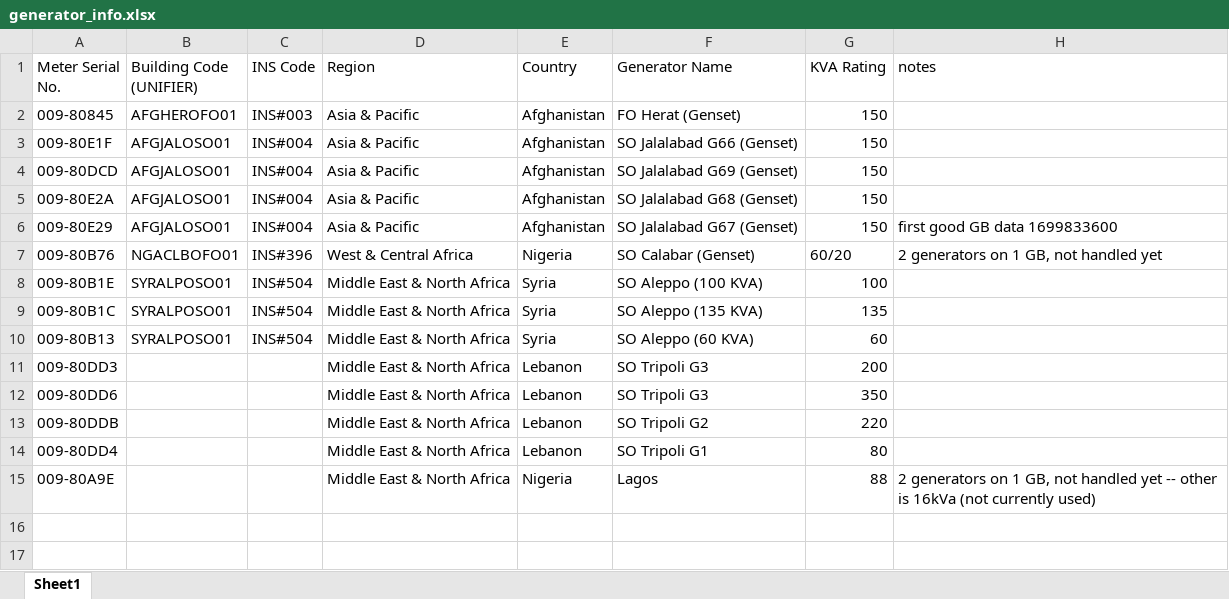
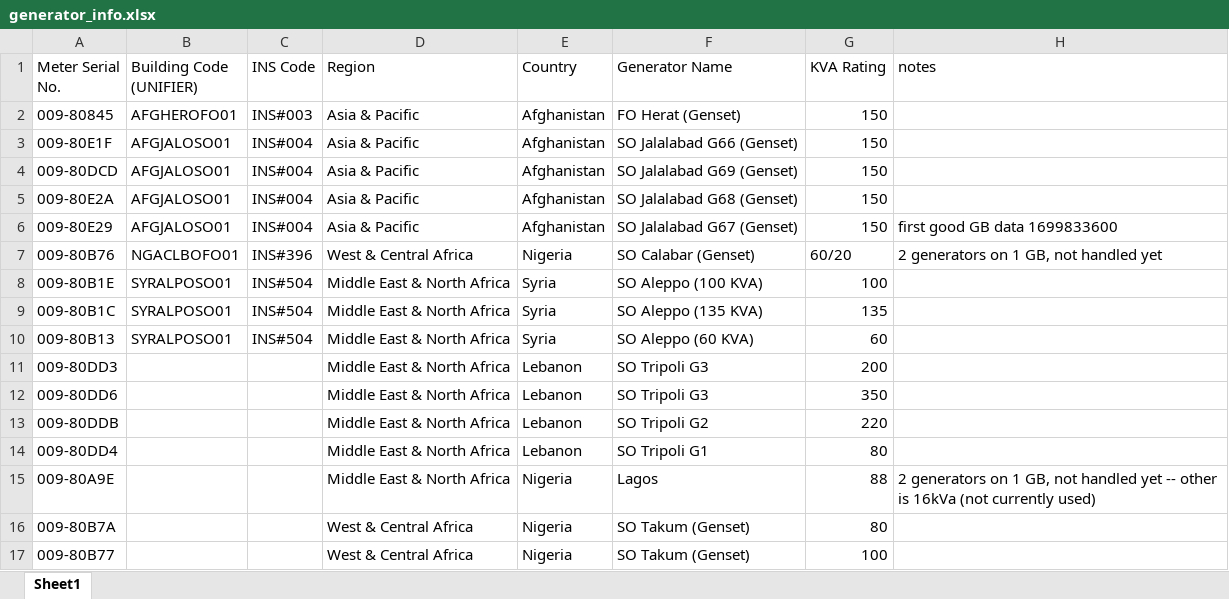
Before and after one commit to unhcr-smh/misc_code, an Excel workbook: LOR-EOR/generator_info.xlsx, sheet Sheet1, drawn as a sheet; values as stored, in another font and other column widths than the file's, no borders; the diff names each change by its address in the sheet, - before the commit and + after, or states it on an @@ line.

```diff
--- a/LOR-EOR/generator_info.xlsx (sheet Sheet1)
+++ b/LOR-EOR/generator_info.xlsx (sheet Sheet1)
+row 16: 009-80B7A |  |  | West & Central Africa | Nigeria | SO Takum (Genset) | 80
+row 17: 009-80B77 |  |  | West & Central Africa | Nigeria | SO Takum (Genset) | 100
```
Also changed, not shown: 4 other files.
